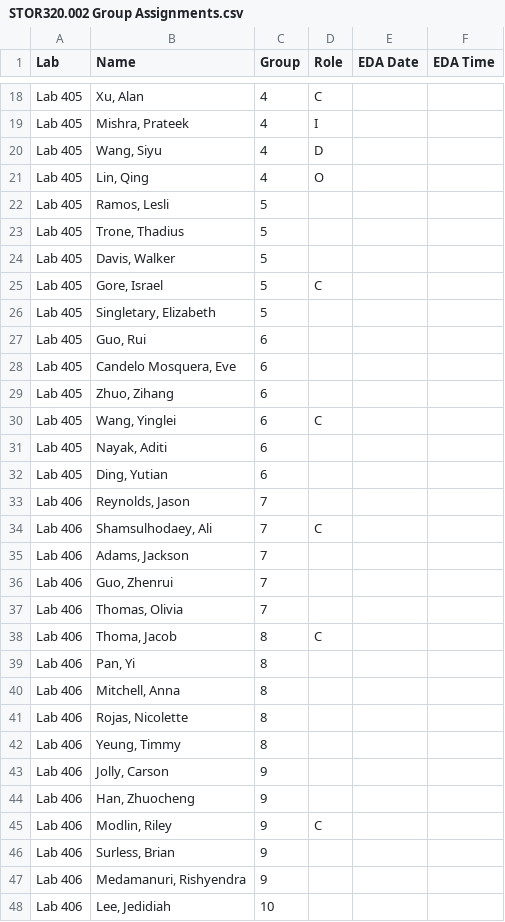
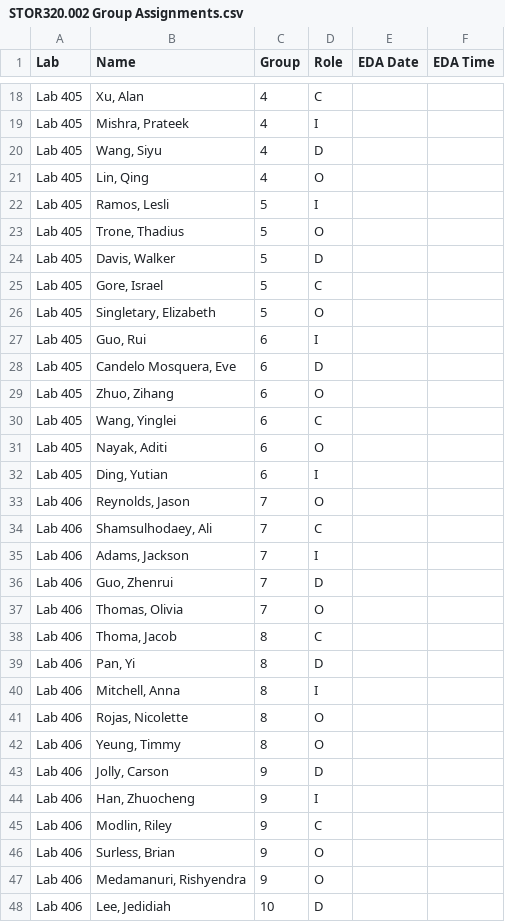
Before and after one commit to SuperMarioGiacomazzo/STOR320_WEBSITE, a CSV file: Group Assignments/STOR320.002 Group Assignments.csv, drawn as a sheet; only a part is shown, gaps mark what is left out; the diff covers the shown part only.

```diff
--- a/Group Assignments/STOR320.002 Group Assignments.csv
+++ b/Group Assignments/STOR320.002 Group Assignments.csv
@@ -21,28 +21,28 @@ Lab 405,"Wang, Siyu",4,D,,
 Lab 405,"Lin, Qing",4,O,,
-Lab 405,"Ramos, Lesli",5,,,
-Lab 405,"Trone, Thadius",5,,,
-Lab 405,"Davis, Walker",5,,,
+Lab 405,"Ramos, Lesli",5,I,,
+Lab 405,"Trone, Thadius",5,O,,
+Lab 405,"Davis, Walker",5,D,,
 Lab 405,"Gore, Israel",5,C,,
-Lab 405,"Singletary, Elizabeth",5,,,
-Lab 405,"Guo, Rui",6,,,
-Lab 405,"Candelo Mosquera, Eve",6,,,
-Lab 405,"Zhuo, Zihang",6,,,
+Lab 405,"Singletary, Elizabeth",5,O,,
+Lab 405,"Guo, Rui",6,I,,
+Lab 405,"Candelo Mosquera, Eve",6,D,,
+Lab 405,"Zhuo, Zihang",6,O,,
 Lab 405,"Wang, Yinglei",6,C,,
-Lab 405,"Nayak, Aditi",6,,,
-Lab 405,"Ding, Yutian",6,,,
-Lab 406,"Reynolds, Jason",7,,,
+Lab 405,"Nayak, Aditi",6,O,,
+Lab 405,"Ding, Yutian",6,I,,
+Lab 406,"Reynolds, Jason",7,O,,
 Lab 406,"Shamsulhodaey, Ali",7,C,,
-Lab 406,"Adams, Jackson",7,,,
-Lab 406,"Guo, Zhenrui",7,,,
-Lab 406,"Thomas, Olivia",7,,,
+Lab 406,"Adams, Jackson",7,I,,
+Lab 406,"Guo, Zhenrui",7,D,,
+Lab 406,"Thomas, Olivia",7,O,,
 Lab 406,"Thoma, Jacob",8,C,,
-Lab 406,"Pan, Yi",8,,,
-Lab 406,"Mitchell, Anna",8,,,
-Lab 406,"Rojas, Nicolette",8,,,
-Lab 406,"Yeung, Timmy",8,,,
-Lab 406,"Jolly, Carson",9,,,
-Lab 406,"Han, Zhuocheng",9,,,
+Lab 406,"Pan, Yi",8,D,,
+Lab 406,"Mitchell, Anna",8,I,,
+Lab 406,"Rojas, Nicolette",8,O,,
+Lab 406,"Yeung, Timmy",8,O,,
+Lab 406,"Jolly, Carson",9,D,,
+Lab 406,"Han, Zhuocheng",9,I,,
 Lab 406,"Modlin, Riley",9,C,,
-Lab 406,"Surless, Brian",9,,,
-Lab 406,"Medamanuri, Rishyendra",9,,,
-Lab 406,"Lee, Jedidiah",10,,,
+Lab 406,"Surless, Brian",9,O,,
+Lab 406,"Medamanuri, Rishyendra",9,O,,
+Lab 406,"Lee, Jedidiah",10,D,,
```
Also changed, not shown: 28 edited cells elsewhere in this file, Group Assignments/STOR520.001 Group Assignments - 2.csv, 1 other file.
